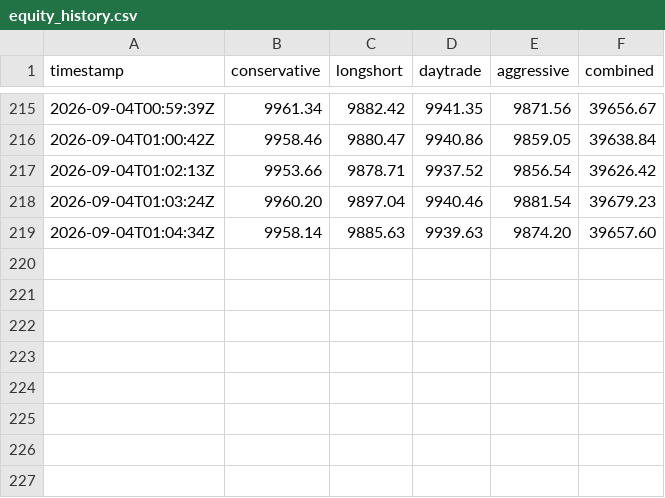
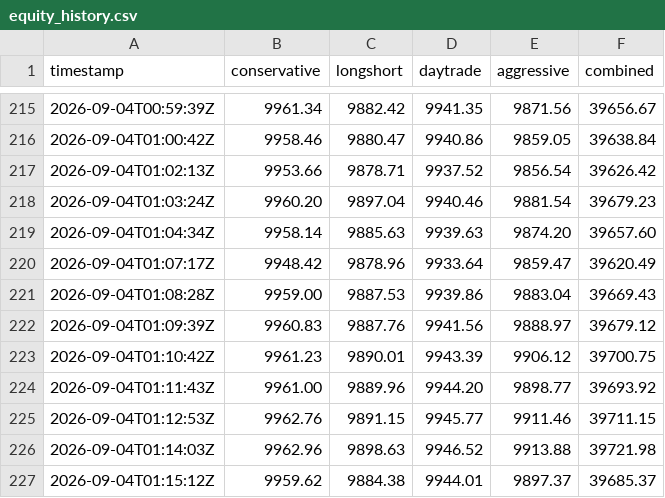
Before and after one commit to Bash-Collects-Crypto/Kirktron, a CSV file: equity_history.csv, drawn as a sheet; only a part is shown, gaps mark what is left out.

```diff
--- a/equity_history.csv
+++ b/equity_history.csv
@@ -219 +219,9 @@ timestamp,conservative,longshort,daytrade,aggressive,combined
 2026-09-04T01:04:34Z,9958.14,9885.63,9939.63,9874.20,39657.60
+2026-09-04T01:07:17Z,9948.42,9878.96,9933.64,9859.47,39620.49
+2026-09-04T01:08:28Z,9959.00,9887.53,9939.86,9883.04,39669.43
+2026-09-04T01:09:39Z,9960.83,9887.76,9941.56,9888.97,39679.12
+2026-09-04T01:10:42Z,9961.23,9890.01,9943.39,9906.12,39700.75
+2026-09-04T01:11:43Z,9961.00,9889.96,9944.20,9898.77,39693.92
+2026-09-04T01:12:53Z,9962.76,9891.15,9945.77,9911.46,39711.15
+2026-09-04T01:14:03Z,9962.96,9898.63,9946.52,9913.88,39721.98
+2026-09-04T01:15:12Z,9959.62,9884.38,9944.01,9897.37,39685.37
```
Also changed, not shown: 4 other files.
